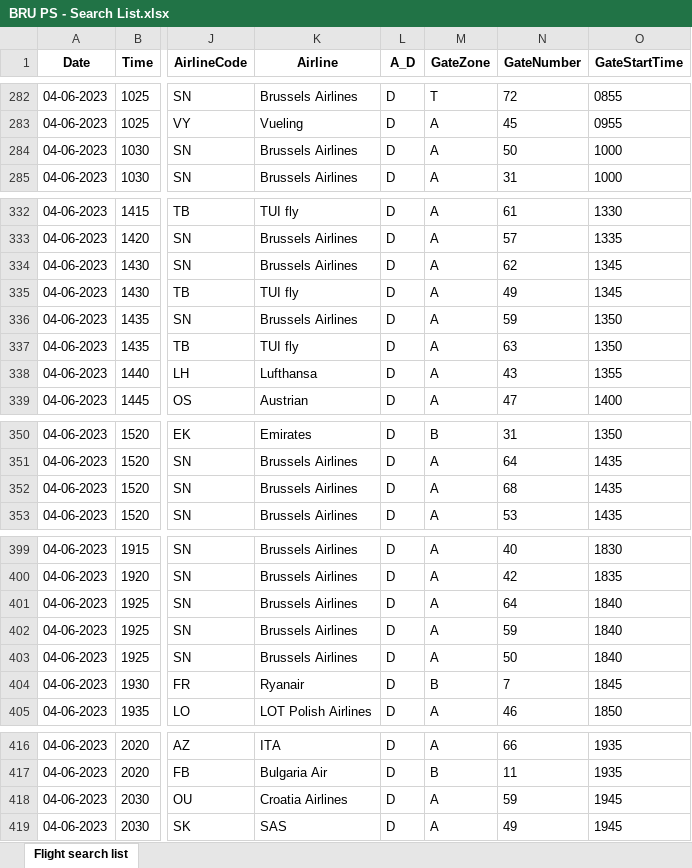
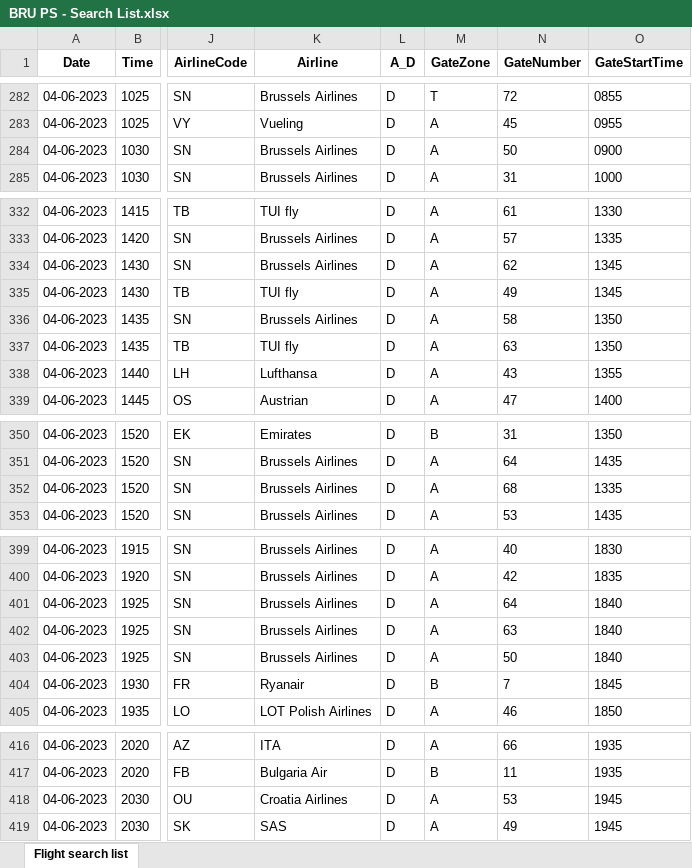
Before and after one commit to silverliningresearch/daily_plan_data_bru, an Excel workbook: BRU_PROF/data/BRU PS - Search List.xlsx, sheet Flight search list, drawn as a sheet; only a part is shown, gaps mark what is left out; values as stored, in another font and other column widths than the file's, no borders; the diff covers the shown part only; the diff names each change by its address in the sheet, - before the commit and + after, or states it on an @@ line.

```diff
--- a/BRU_PROF/data/BRU PS - Search List.xlsx (sheet Flight search list)
+++ b/BRU_PROF/data/BRU PS - Search List.xlsx (sheet Flight search list)
-O284 (GateStartTime): 1000
+O284 (GateStartTime): 0900
-N336 (GateNumber): 59
+N336 (GateNumber): 58
-O352 (GateStartTime): 1435
+O352 (GateStartTime): 1335
-N402 (GateNumber): 59
+N402 (GateNumber): 63
-N418 (GateNumber): 59
+N418 (GateNumber): 53
```
Also changed, not shown: 4 added rows, 4 removed rows and 37 edited cells elsewhere in this sheet, 3 other files.
